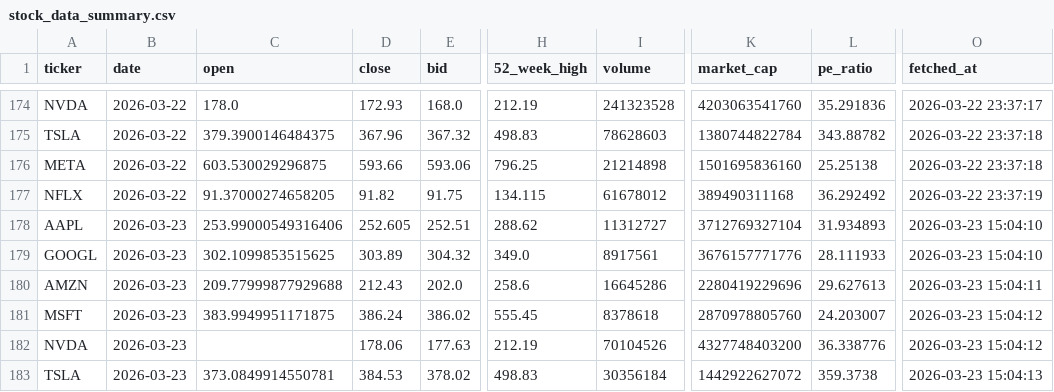
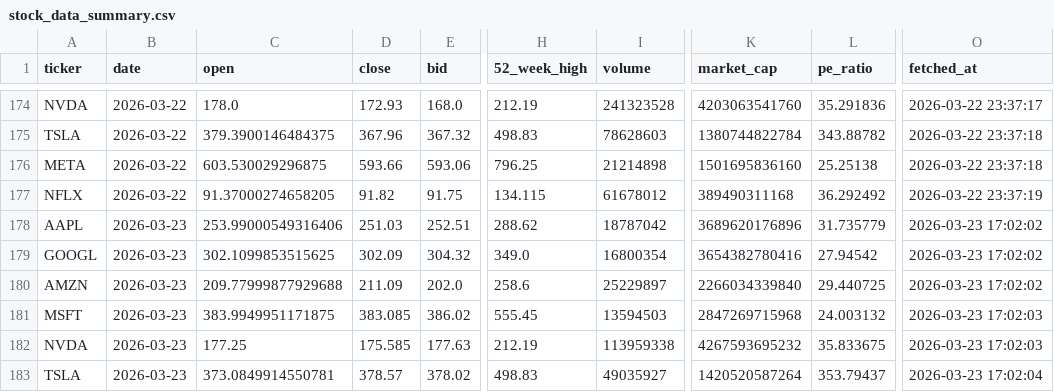
Before and after one commit to Kasuba-phani/stock-sentiment-tracker, a CSV file: data/stock_data_summary.csv, drawn as a sheet; only a part is shown, gaps mark what is left out; the diff covers the shown part only; the diff names each change by its address in the sheet, - before the commit and + after, or states it on an @@ line.

```diff
--- a/data/stock_data_summary.csv
+++ b/data/stock_data_summary.csv
-D178 (close): 252.605
+D178 (close): 251.03
-I178 (volume): 11312727
+I178 (volume): 18787042
-K178 (market_cap): 3712769327104
+K178 (market_cap): 3689620176896
-L178 (pe_ratio): 31.934893
+L178 (pe_ratio): 31.735779
-O178:O179 (fetched_at): 2026-03-23 15:04:10
+O178:O179 (fetched_at): 2026-03-23 17:02:02
-D179 (close): 303.89
+D179 (close): 302.09
-I179 (volume): 8917561
+I179 (volume): 16800354
-K179 (market_cap): 3676157771776
+K179 (market_cap): 3654382780416
-L179 (pe_ratio): 28.111933
+L179 (pe_ratio): 27.94542
-D180 (close): 212.43
+D180 (close): 211.09
-I180 (volume): 16645286
+I180 (volume): 25229897
-K180 (market_cap): 2280419229696
+K180 (market_cap): 2266034339840
-L180 (pe_ratio): 29.627613
+L180 (pe_ratio): 29.440725
-O180 (fetched_at): 2026-03-23 15:04:11
+O180 (fetched_at): 2026-03-23 17:02:02
-D181 (close): 386.24
+D181 (close): 383.085
-I181 (volume): 8378618
+I181 (volume): 13594503
-K181 (market_cap): 2870978805760
+K181 (market_cap): 2847269715968
-L181 (pe_ratio): 24.203007
+L181 (pe_ratio): 24.003132
-O181:O182 (fetched_at): 2026-03-23 15:04:12
+O181:O182 (fetched_at): 2026-03-23 17:02:03
-C182 (open): (empty)
+C182 (open): 177.25
-D182 (close): 178.06
+D182 (close): 175.585
-I182 (volume): 70104526
+I182 (volume): 113959338
-K182 (market_cap): 4327748403200
+K182 (market_cap): 4267593695232
-L182 (pe_ratio): 36.338776
+L182 (pe_ratio): 35.833675
-D183 (close): 384.53
+D183 (close): 378.57
-I183 (volume): 30356184
+I183 (volume): 49035927
-K183 (market_cap): 1442922627072
+K183 (market_cap): 1420520587264
-L183 (pe_ratio): 359.3738
+L183 (pe_ratio): 353.79437
-O183 (fetched_at): 2026-03-23 15:04:13
+O183 (fetched_at): 2026-03-23 17:02:04
```
Also changed, not shown: 10 edited cells elsewhere in this file, data/raw_news/news_20260323.csv.
